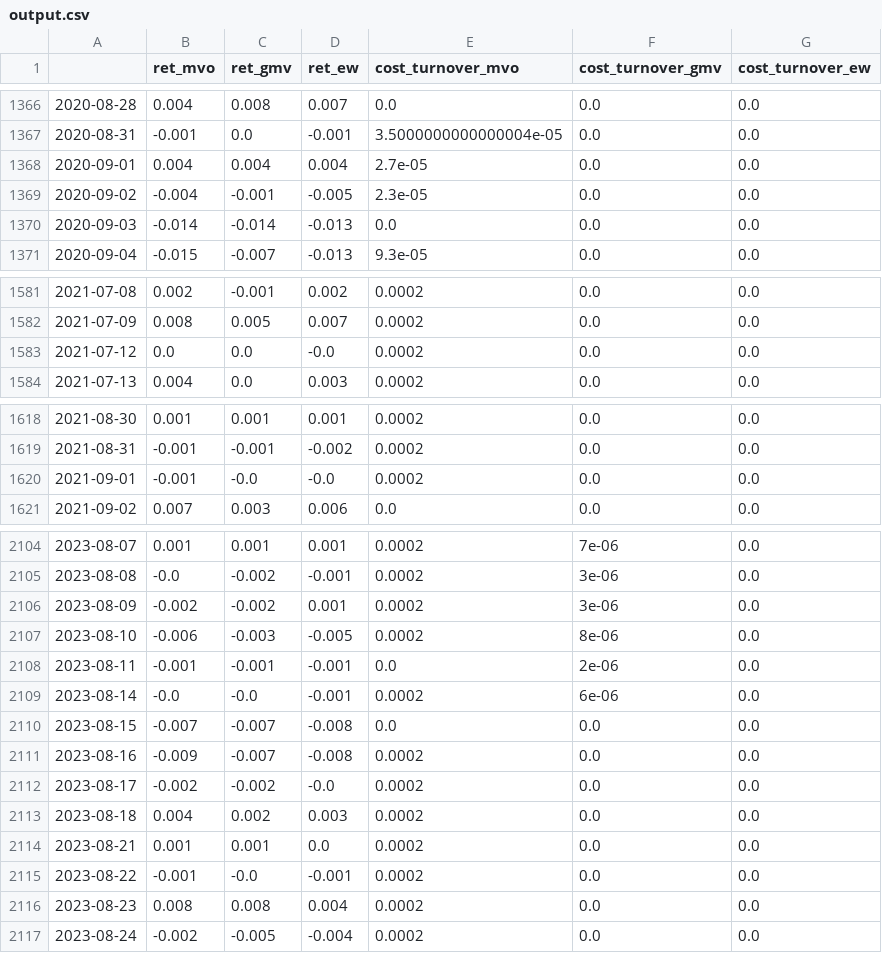
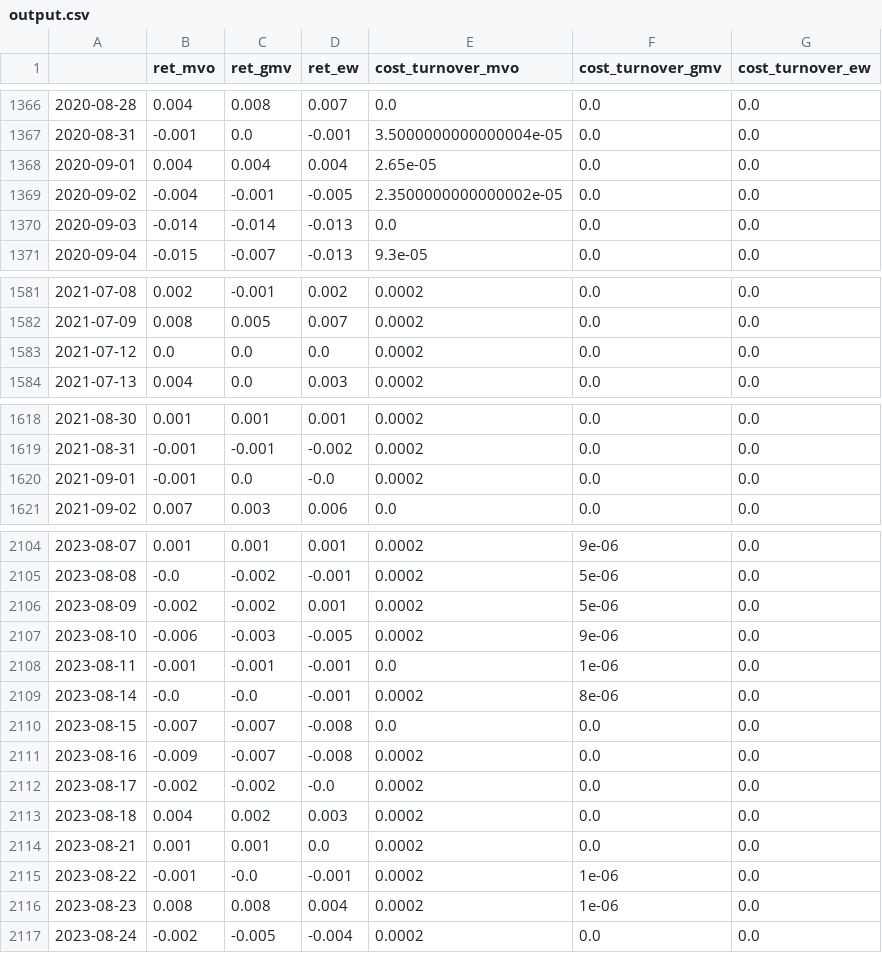
Before and after one commit to DalPo-Al/ETF_Dynamic_Portfolio_HMM, a CSV file: data/output.csv, drawn as a sheet; only a part is shown, gaps mark what is left out; the diff covers the shown part only.

```diff
--- a/data/output.csv
+++ b/data/output.csv
@@ -1367,4 +1367,4 @@
 2020-08-31,-0.001,0.0,-0.001,3.5000000000000004e-05,0.0,0.0
-2020-09-01,0.004,0.004,0.004,2.7e-05,0.0,0.0
-2020-09-02,-0.004,-0.001,-0.005,2.3e-05,0.0,0.0
+2020-09-01,0.004,0.004,0.004,2.65e-05,0.0,0.0
+2020-09-02,-0.004,-0.001,-0.005,2.3500000000000002e-05,0.0,0.0
 2020-09-03,-0.014,-0.014,-0.013,0.0,0.0,0.0
@@ -1582,3 +1582,3 @@
 2021-07-09,0.008,0.005,0.007,0.0002,0.0,0.0
-2021-07-12,0.0,0.0,-0.0,0.0002,0.0,0.0
+2021-07-12,0.0,0.0,0.0,0.0002,0.0,0.0
 2021-07-13,0.004,0.0,0.003,0.0002,0.0,0.0
@@ -1619,3 +1619,3 @@
 2021-08-31,-0.001,-0.001,-0.002,0.0002,0.0,0.0
-2021-09-01,-0.001,-0.0,-0.0,0.0002,0.0,0.0
+2021-09-01,-0.001,0.0,-0.0,0.0002,0.0,0.0
 2021-09-02,0.007,0.003,0.006,0.0,0.0,0.0
@@ -2104,7 +2104,7 @@
-2023-08-07,0.001,0.001,0.001,0.0002,7e-06,0.0
-2023-08-08,-0.0,-0.002,-0.001,0.0002,3e-06,0.0
-2023-08-09,-0.002,-0.002,0.001,0.0002,3e-06,0.0
-2023-08-10,-0.006,-0.003,-0.005,0.0002,8e-06,0.0
-2023-08-11,-0.001,-0.001,-0.001,0.0,2e-06,0.0
-2023-08-14,-0.0,-0.0,-0.001,0.0002,6e-06,0.0
+2023-08-07,0.001,0.001,0.001,0.0002,9e-06,0.0
+2023-08-08,-0.0,-0.002,-0.001,0.0002,5e-06,0.0
+2023-08-09,-0.002,-0.002,0.001,0.0002,5e-06,0.0
+2023-08-10,-0.006,-0.003,-0.005,0.0002,9e-06,0.0
+2023-08-11,-0.001,-0.001,-0.001,0.0,1e-06,0.0
+2023-08-14,-0.0,-0.0,-0.001,0.0002,8e-06,0.0
 2023-08-15,-0.007,-0.007,-0.008,0.0,0.0,0.0
@@ -2114,4 +2114,4 @@
 2023-08-21,0.001,0.001,0.0,0.0002,0.0,0.0
-2023-08-22,-0.001,-0.0,-0.001,0.0002,0.0,0.0
-2023-08-23,0.008,0.008,0.004,0.0002,0.0,0.0
+2023-08-22,-0.001,-0.0,-0.001,0.0002,1e-06,0.0
+2023-08-23,0.008,0.008,0.004,0.0002,1e-06,0.0
 2023-08-24,-0.002,-0.005,-0.004,0.0002,0.0,0.0
```
Also changed, not shown: 22 edited cells elsewhere in this file, data/data.csv, data/hidden_state.csv, 7 other files.
